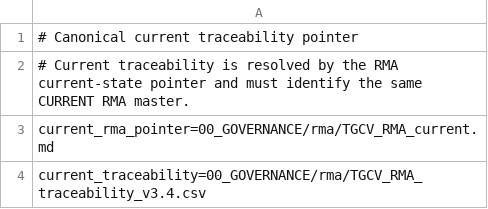
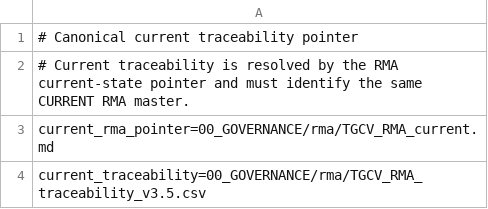
Before and after one commit to jcarmonabastida-pixel/TGCV, a CSV file: 00_GOVERNANCE/rma/TGCV_RMA_traceability_current.csv, drawn as a sheet.

Commit message:
governance: close ICD-01 IT-G1 atomically

```diff
--- a/00_GOVERNANCE/rma/TGCV_RMA_traceability_current.csv
+++ b/00_GOVERNANCE/rma/TGCV_RMA_traceability_current.csv
@@ -3,2 +3,2 @@
 current_rma_pointer=00_GOVERNANCE/rma/TGCV_RMA_current.md
-current_traceability=00_GOVERNANCE/rma/TGCV_RMA_traceability_v3.4.csv
+current_traceability=00_GOVERNANCE/rma/TGCV_RMA_traceability_v3.5.csv
```
Also changed, not shown: 8 other files.
